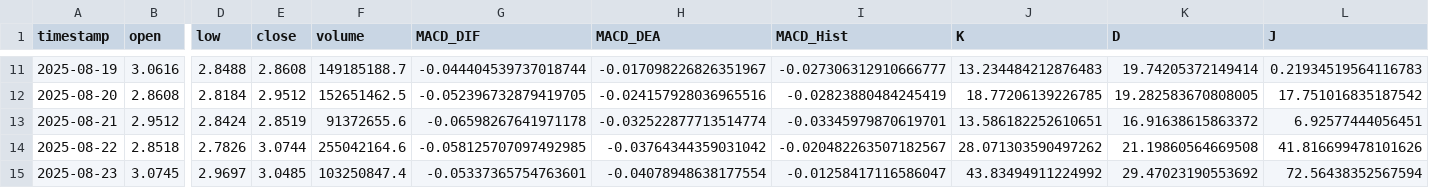
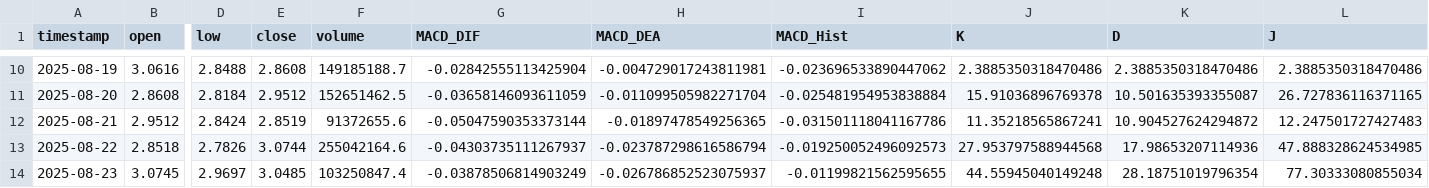
Before and after one commit to SteBal-star/xrp-data, a CSV file: binancexrp/xrp_1d_last30days.csv, drawn as a sheet; only a part is shown, gaps mark what is left out; addresses are those after the commit; the diff covers the shown part only; the diff names each change by its address in the sheet, - before the commit and + after, or states it on an @@ line.

```diff
--- a/binancexrp/xrp_1d_last30days.csv
+++ b/binancexrp/xrp_1d_last30days.csv
-G10 (MACD_DIF): -0.044404539737018744
+G10 (MACD_DIF): -0.02842555113425904
-H10 (MACD_DEA): -0.017098226826351967
+H10 (MACD_DEA): -0.004729017243811981
-I10 (MACD_Hist): -0.027306312910666777
+I10 (MACD_Hist): -0.023696533890447062
-J10 (K): 13.234484212876483
+J10 (K): 2.3885350318470486
-K10 (D): 19.74205372149414
+K10 (D): 2.3885350318470486
-L10 (J): 0.21934519564116783
+L10 (J): 2.3885350318470486
-G11 (MACD_DIF): -0.052396732879419705
+G11 (MACD_DIF): -0.03658146093611059
-H11 (MACD_DEA): -0.024157928036965516
+H11 (MACD_DEA): -0.011099505982271704
-I11 (MACD_Hist): -0.02823880484245419
+I11 (MACD_Hist): -0.025481954953838884
-J11 (K): 18.77206139226785
+J11 (K): 15.91036896769378
-K11 (D): 19.282583670808005
+K11 (D): 10.501635393355087
-L11 (J): 17.751016835187542
+L11 (J): 26.727836116371165
-G12 (MACD_DIF): -0.06598267641971178
+G12 (MACD_DIF): -0.05047590353373144
-H12 (MACD_DEA): -0.032522877713514774
+H12 (MACD_DEA): -0.01897478549256365
-I12 (MACD_Hist): -0.03345979870619701
+I12 (MACD_Hist): -0.031501118041167786
-J12 (K): 13.586182252610651
+J12 (K): 11.35218565867241
-K12 (D): 16.91638615863372
+K12 (D): 10.904527624294872
-L12 (J): 6.92577444056451
+L12 (J): 12.247501727427483
-G13 (MACD_DIF): -0.058125707097492985
+G13 (MACD_DIF): -0.04303735111267937
-H13 (MACD_DEA): -0.03764344359031042
+H13 (MACD_DEA): -0.023787298616586794
-I13 (MACD_Hist): -0.020482263507182567
+I13 (MACD_Hist): -0.019250052496092573
-J13 (K): 28.071303590497262
+J13 (K): 27.953797588944568
-K13 (D): 21.19860564669508
+K13 (D): 17.98653207114936
-L13 (J): 41.816699478101626
+L13 (J): 47.888328624534985
-G14 (MACD_DIF): -0.05337365754763601
+G14 (MACD_DIF): -0.03878506814903249
-H14 (MACD_DEA): -0.04078948638177554
+H14 (MACD_DEA): -0.026786852523075937
-I14 (MACD_Hist): -0.01258417116586047
+I14 (MACD_Hist): -0.01199821562595655
-J14 (K): 43.83494911224992
+J14 (K): 44.55945040149248
-K14 (D): 29.47023190553692
+K14 (D): 28.18751019796354
-L14 (J): 72.56438352567594
+L14 (J): 77.30333080855034
```
Also changed, not shown: 1 added row, 1 removed row and 126 edited cells elsewhere in this file, binancexrp/xrp_15m_last30days.csv, binancexrp/xrp_1h_last30days.csv, 6 other files.
